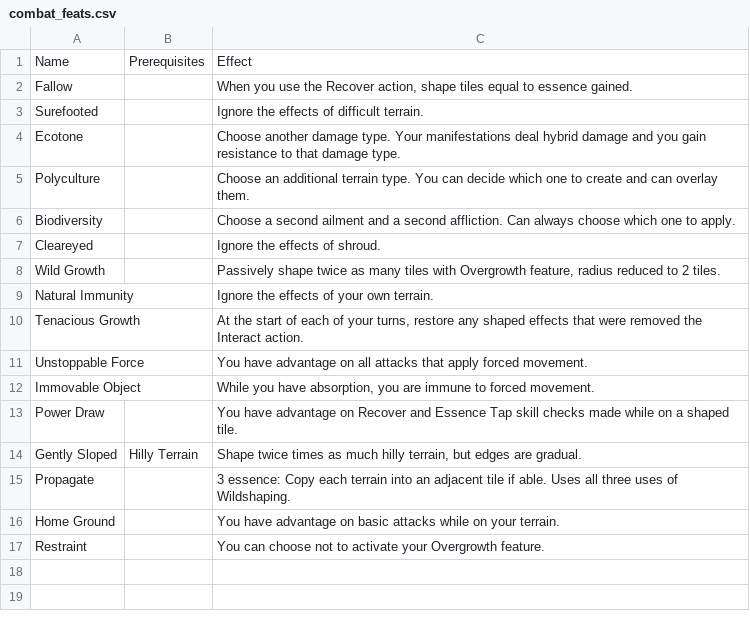
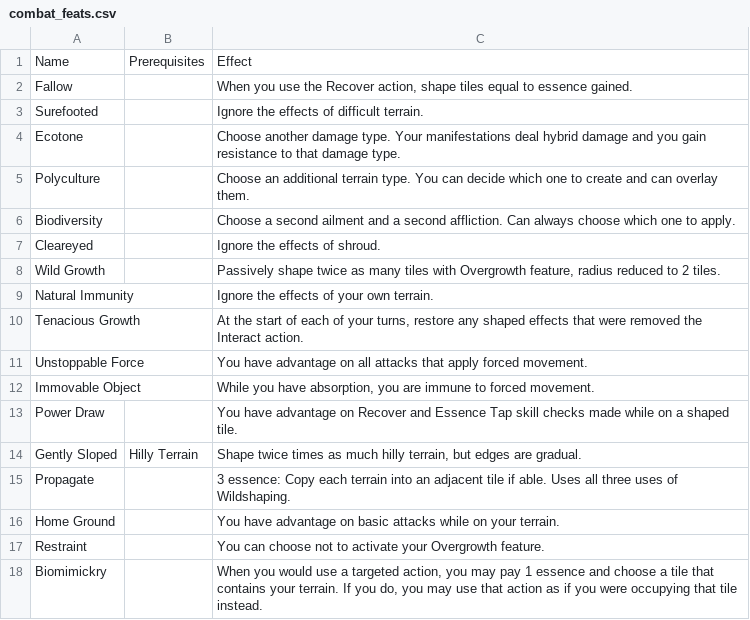
Before and after one commit to Leafwing-Studios/fonts-of-power, a CSV file: docs/src/character-options/classes/wildshaper/combat_feats.csv, drawn as a sheet; the diff names each change by its address in the sheet, - before the commit and + after, or states it on an @@ line.

Commit message:
Sylvan combat feats

```diff
--- a/docs/src/character-options/classes/wildshaper/combat_feats.csv
+++ b/docs/src/character-options/classes/wildshaper/combat_feats.csv
+row 18: Biomimickry |  | When you would use a targeted action, you may pay 1 essence and choose a tile that contains your terrain. If you do, you may use that action as if you were occupying that tile instead.
```
Also changed, not shown: 2 other files.
